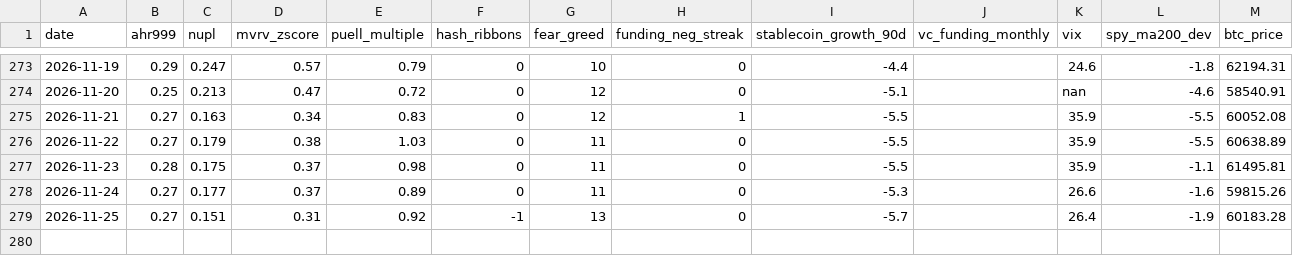
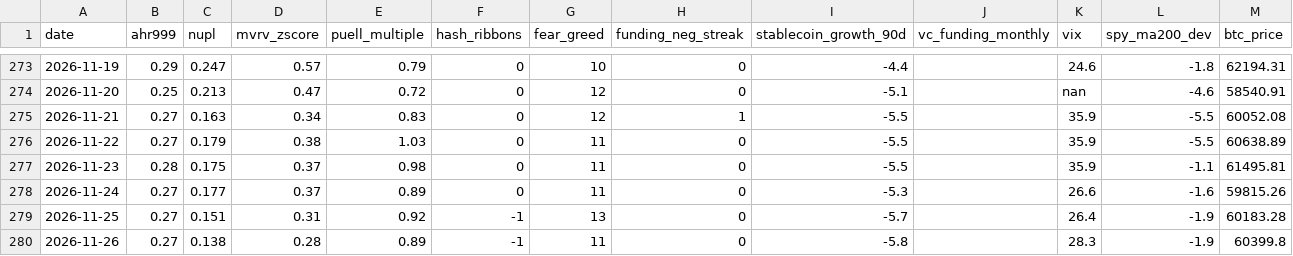
Before and after one commit to June911/personal-site, a CSV file: indicators/history.csv, drawn as a sheet; only a part is shown, gaps mark what is left out; the diff names each change by its address in the sheet, - before the commit and + after, or states it on an @@ line.

```diff
--- a/indicators/history.csv
+++ b/indicators/history.csv
+row 280: 2026-11-26 | 0.27 | 0.138 | 0.28 | 0.89 | -1 | 11 | 0 | -5.8 |  | 28.3 | -1.9 | 60399.8
```
Also changed, not shown: 1 other file.
